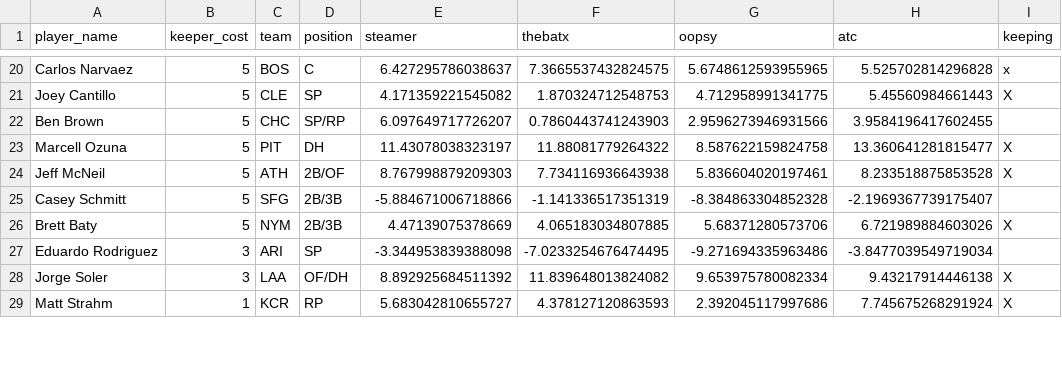
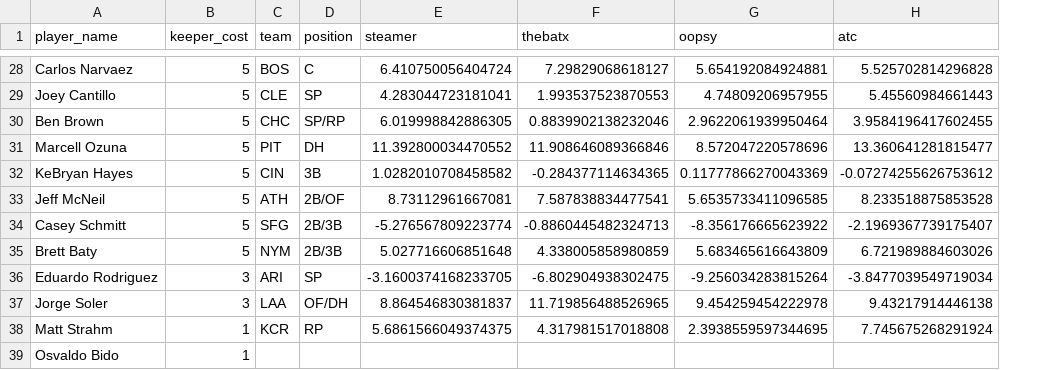
Before and after one commit to BenHeath0/fantasy-baseball-scripts, a CSV file: keeper_analysis.csv, drawn as a sheet; only a part is shown, gaps mark what is left out; removed rows and columns are numbered as before the commit, all else as after; the diff covers the shown part only; the diff names each change by its address in the sheet, - before the commit and + after, or states it on an @@ line.

```diff
--- a/keeper_analysis.csv
+++ b/keeper_analysis.csv
-column I (keeping), rows 20-29: x | X |  | X | X |  | X |  | X | X
-E28 (steamer): 6.427295786038637
+E28 (steamer): 6.410750056404724
-F28 (thebatx): 7.3665537432824575
+F28 (thebatx): 7.29829068618127
-G28 (oopsy): 5.6748612593955965
+G28 (oopsy): 5.654192084924881
-E29 (steamer): 4.171359221545082
+E29 (steamer): 4.283044723181041
-F29 (thebatx): 1.870324712548753
+F29 (thebatx): 1.993537523870553
-G29 (oopsy): 4.712958991341775
+G29 (oopsy): 4.74809206957955
-E30 (steamer): 6.097649717726207
+E30 (steamer): 6.019998842886305
-F30 (thebatx): 0.7860443741243903
+F30 (thebatx): 0.8839902138232046
-G30 (oopsy): 2.9596273946931566
+G30 (oopsy): 2.9622061939950464
-E31 (steamer): 11.43078038323197
+E31 (steamer): 11.392800034470552
-F31 (thebatx): 11.88081779264322
+F31 (thebatx): 11.908646089366846
-G31 (oopsy): 8.587622159824758
+G31 (oopsy): 8.572047220578696
+row 32: KeBryan Hayes | 5 | CIN | 3B | 1.0282010708458582 | -0.284377114634365 | 0.11777866270043369 | -0.07274255626753612
-E33 (steamer): 8.767998879209303
+E33 (steamer): 8.73112961667081
-F33 (thebatx): 7.734116936643938
+F33 (thebatx): 7.587838834477541
-G33 (oopsy): 5.836604020197461
+G33 (oopsy): 5.6535733411096585
-E34 (steamer): -5.884671006718866
+E34 (steamer): -5.276567809223774
-F34 (thebatx): -1.141336517351319
+F34 (thebatx): -0.8860445482324713
-G34 (oopsy): -8.384863304852328
+G34 (oopsy): -8.356176665623922
-E35 (steamer): 4.47139075378669
+E35 (steamer): 5.027716606851648
-F35 (thebatx): 4.065183034807885
+F35 (thebatx): 4.338005858980859
-G35 (oopsy): 5.68371280573706
+G35 (oopsy): 5.683465616643809
-E36 (steamer): -3.344953839388098
+E36 (steamer): -3.1600374168233705
-F36 (thebatx): -7.0233254676474495
+F36 (thebatx): -6.802904938302475
-G36 (oopsy): -9.271694335963486
+G36 (oopsy): -9.256034283815264
-E37 (steamer): 8.892925684511392
+E37 (steamer): 8.864546830381837
-F37 (thebatx): 11.839648013824082
+F37 (thebatx): 11.719856488526965
-G37 (oopsy): 9.653975780082334
+G37 (oopsy): 9.454259454222978
-E38 (steamer): 5.683042810655727
+E38 (steamer): 5.6861566049374375
-F38 (thebatx): 4.378127120863593
+F38 (thebatx): 4.317981517018808
-G38 (oopsy): 2.392045117997686
+G38 (oopsy): 2.3938559597344695
+row 39: Osvaldo Bido | 1
```
Also changed, not shown: 8 added rows and 59 edited cells elsewhere in this file, 1 other file.
